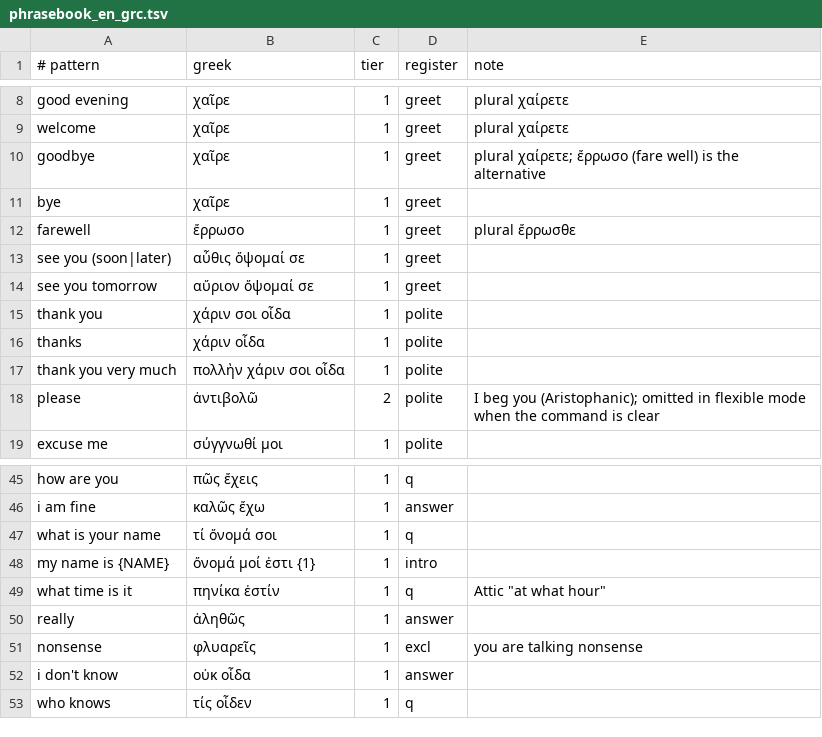
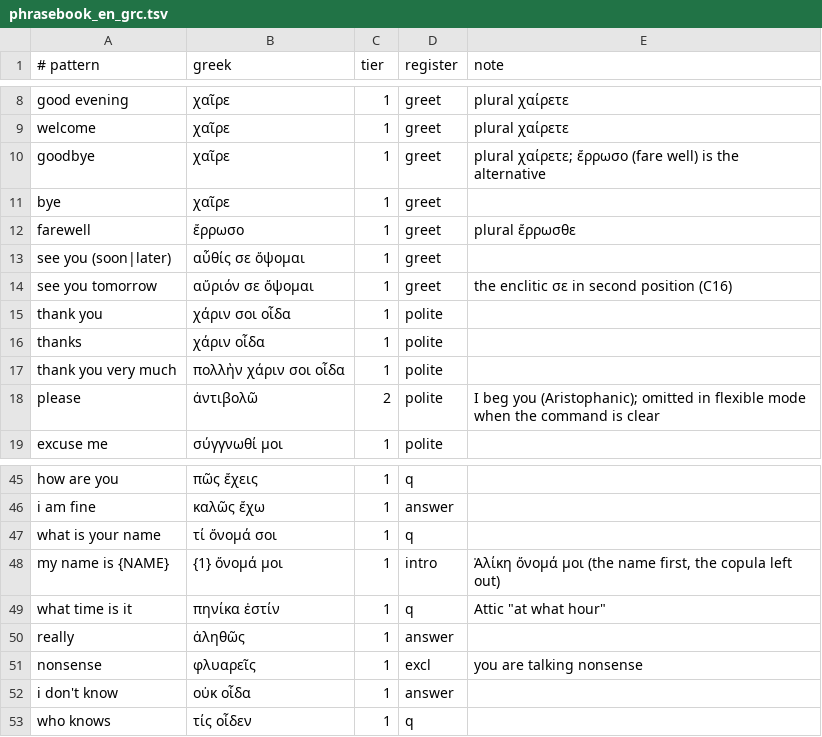
Before and after one commit to oldenKnight/vetusPoeta, a TSV file: data/curated/phrasebook_en_grc.tsv, drawn as a sheet; only a part is shown, gaps mark what is left out; the diff covers the shown part only.

```diff
--- a/data/curated/phrasebook_en_grc.tsv
+++ b/data/curated/phrasebook_en_grc.tsv
@@ -12,4 +12,4 @@ bye	χαῖρε	1	greet
 farewell	ἔρρωσο	1	greet	plural ἔρρωσθε
-see you (soon|later)	αὖθις ὄψομαί σε	1	greet	
-see you tomorrow	αὔριον ὄψομαί σε	1	greet	
+see you (soon|later)	αὖθίς σε ὄψομαι	1	greet	
+see you tomorrow	αὔριόν σε ὄψομαι	1	greet	the enclitic σε in second position (C16)
 thank you	χάριν σοι οἶδα	1	polite	
@@ -47,3 +47,3 @@ i am fine	καλῶς ἔχω	1	answer
 what is your name	τί ὄνομά σοι	1	q	
-my name is {NAME}	ὄνομά μοί ἐστι {1}	1	intro	
+my name is {NAME}	{1} ὄνομά μοι	1	intro	"Ἀλίκη ὄνομά μοι" (the name first, the copula left out)
 what time is it	πηνίκα ἐστίν	1	q	Attic "at what hour"
```
Also changed, not shown: 29 added rows elsewhere in this file, data/curated/lexical_en_grc.tsv, data/curated/names_la.tsv, 41 other files.
